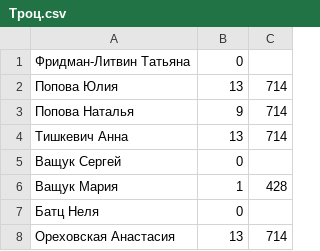
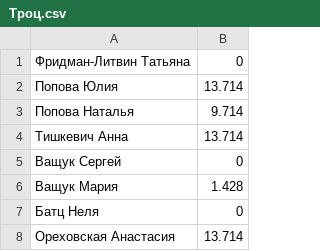
Before and after one commit to KaranigJ/py_mar, a CSV file: Curator/Троц.csv, drawn as a sheet; the diff names each change by its address in the sheet, - before the commit and + after, or states it on an @@ line.

```diff
--- a/Curator/Троц.csv
+++ b/Curator/Троц.csv
-column C, rows 2-8: 714 | 714 | 714 |  | 428 |  | 714
-B2: 13
+B2: 13.714
-B3: 9
+B3: 9.714
-B4: 13
+B4: 13.714
-B6: 1
+B6: 1.428
-B8: 13
+B8: 13.714
```
Also changed, not shown: Curator/Евтушик.csv, 2 other files.
